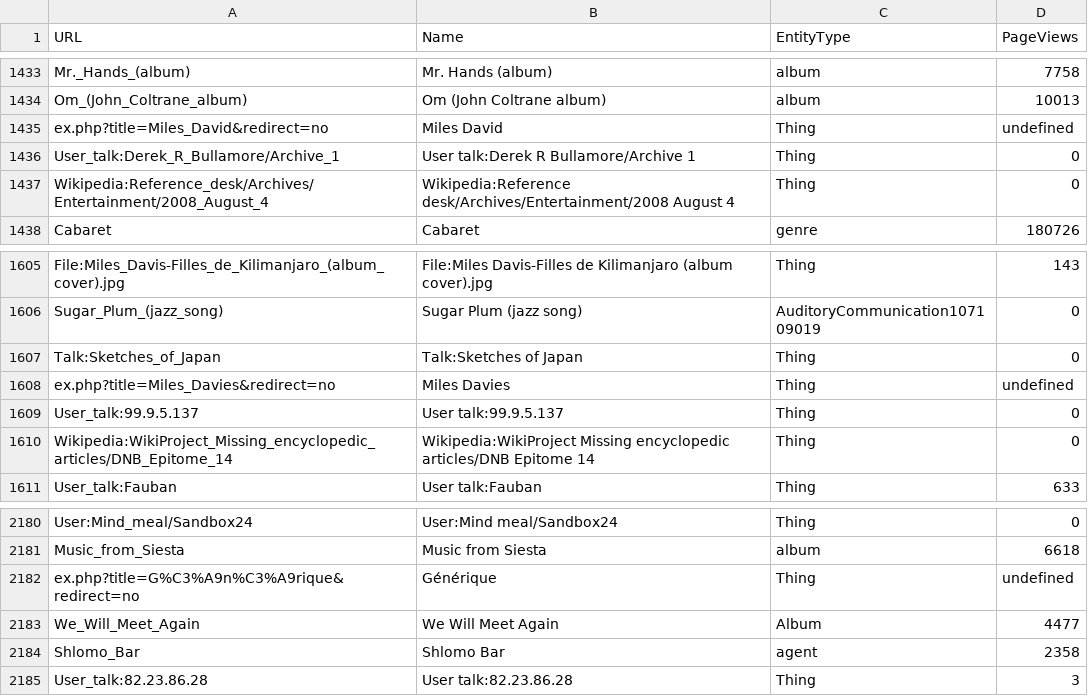
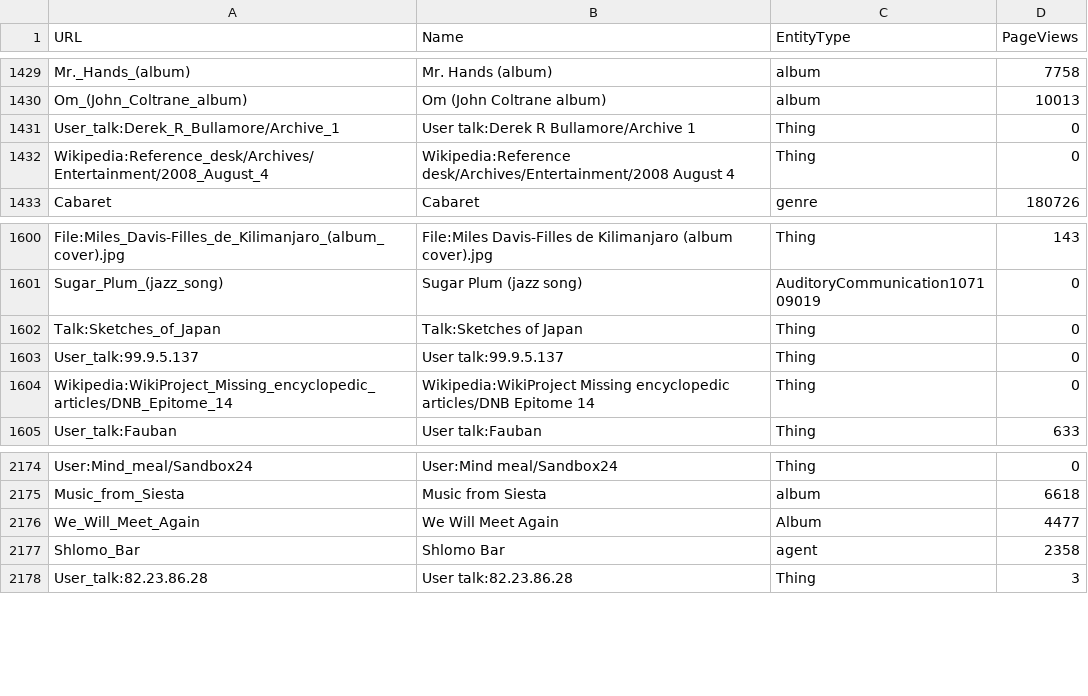
Before and after one commit to hanahanderson/miles-davis, a TSV file: data/d3-data-obj.tsv, drawn as a sheet; only a part is shown, gaps mark what is left out; the diff covers the shown part only; the diff names each change by its address in the sheet, - before the commit and + after, or states it on an @@ line.

```diff
--- a/data/d3-data-obj.tsv
+++ b/data/d3-data-obj.tsv
-row 1435: ex.php?title=Miles_David&redirect=no | Miles David | Thing | undefined
-row 1608: ex.php?title=Miles_Davies&redirect=no | Miles Davies | Thing | undefined
-row 2182: ex.php?title=G%C3%A9n%C3%A9rique&redirect=no | Générique | Thing | undefined
```
Also changed, not shown: 9 removed rows elsewhere in this file, 2 other files.
